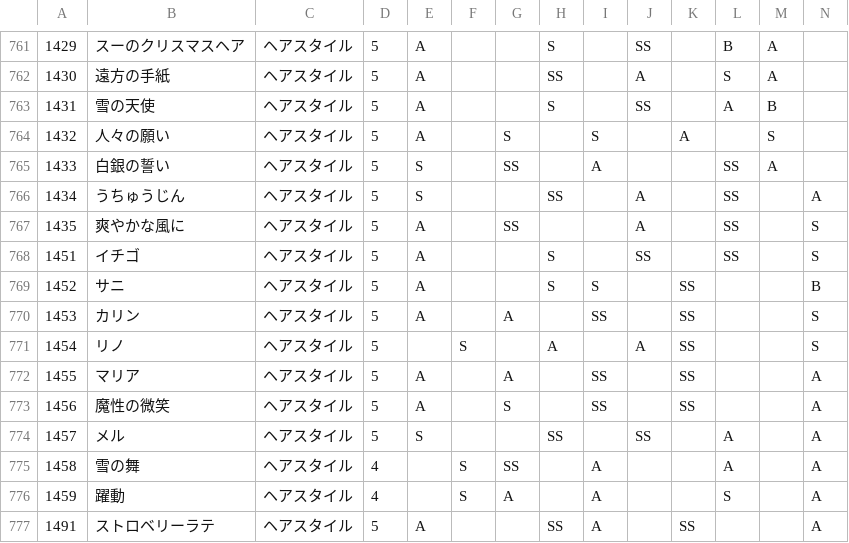
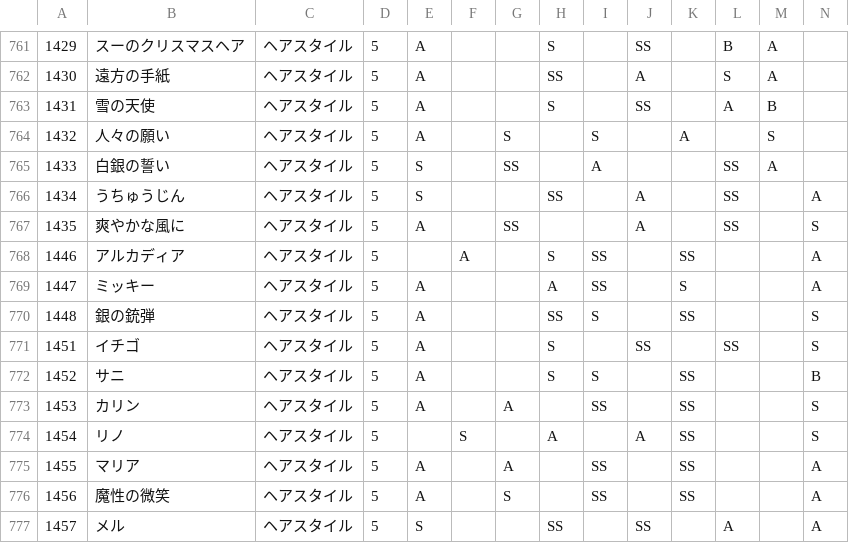
Before and after one commit to ShTair/MiracleNikkiData, a CSV file: Items/0_Hairstyle.csv, drawn as a sheet; only a part is shown, gaps mark what is left out; the shorter side is filled out with more unchanged rows; rows hold the shown columns only; the diff names each change by its address in the sheet, - before the commit and + after, or states it on an @@ line.

```diff
--- a/Items/0_Hairstyle.csv
+++ b/Items/0_Hairstyle.csv
+row 768: 1446 | アルカディア | ヘアスタイル | 5 |  | A |  | S | SS |  | SS |  |  | A
+row 769: 1447 | ミッキー | ヘアスタイル | 5 | A |  |  | A | SS |  | S |  |  | A
+row 770: 1448 | 銀の銃弾 | ヘアスタイル | 5 | A |  |  | SS | S |  | SS |  |  | S
```
Also changed, not shown: Items/1_Dress.csv, Items/5_Socks.csv, 6 other files.
